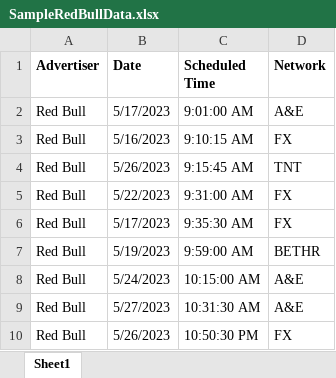
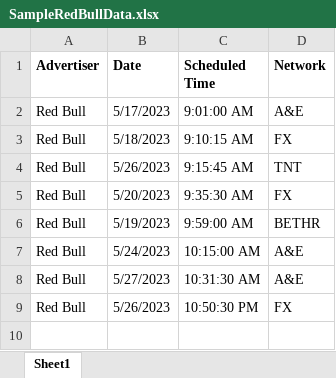
Before and after one commit to frankschweitzer/TV_Ad_Scraper, an Excel workbook: SampleRedBullData.xlsx, sheet Sheet1, drawn as a sheet; values as stored, in another font and other column widths than the file's, no borders; removed rows and columns are numbered as before the commit, all else as after; the diff names each change by its address in the sheet, - before the commit and + after, or states it on an @@ line.

```diff
--- a/SampleRedBullData.xlsx (sheet Sheet1)
+++ b/SampleRedBullData.xlsx (sheet Sheet1)
-B3 (Date): 5/16/2023
+B3 (Date): 5/18/2023
-row 5: Red Bull | 5/22/2023 | 9:31:00 AM | FX
-B5 (Date): 5/17/2023
+B5 (Date): 5/20/2023
```
Also changed, not shown: 34 other files.
